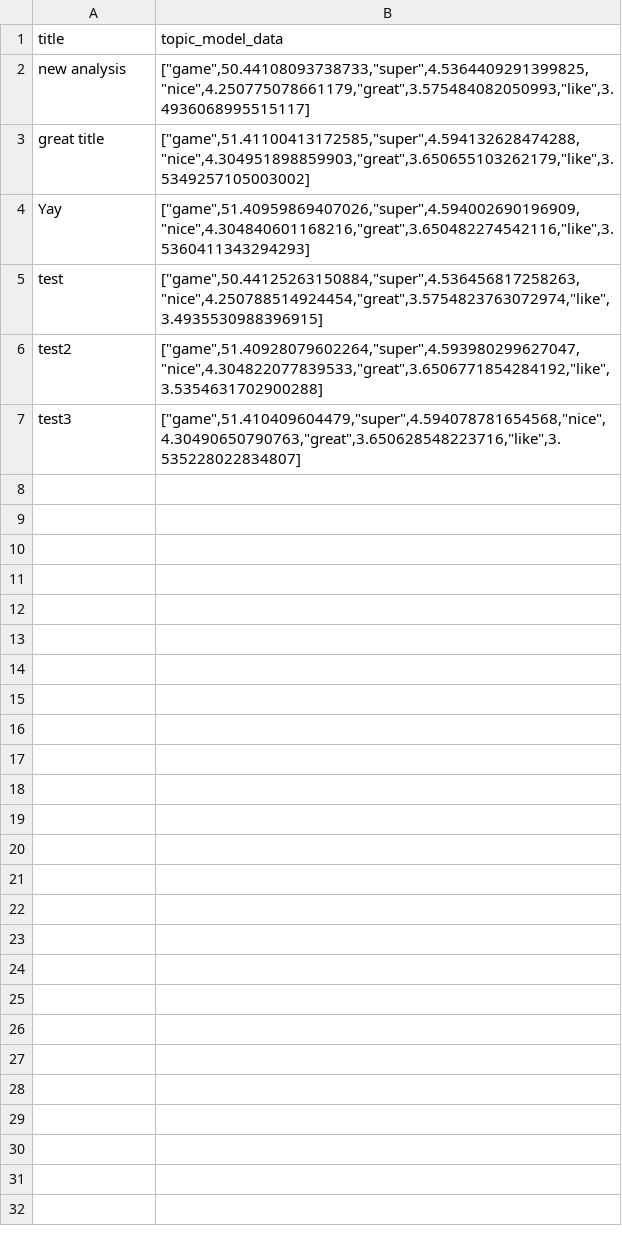
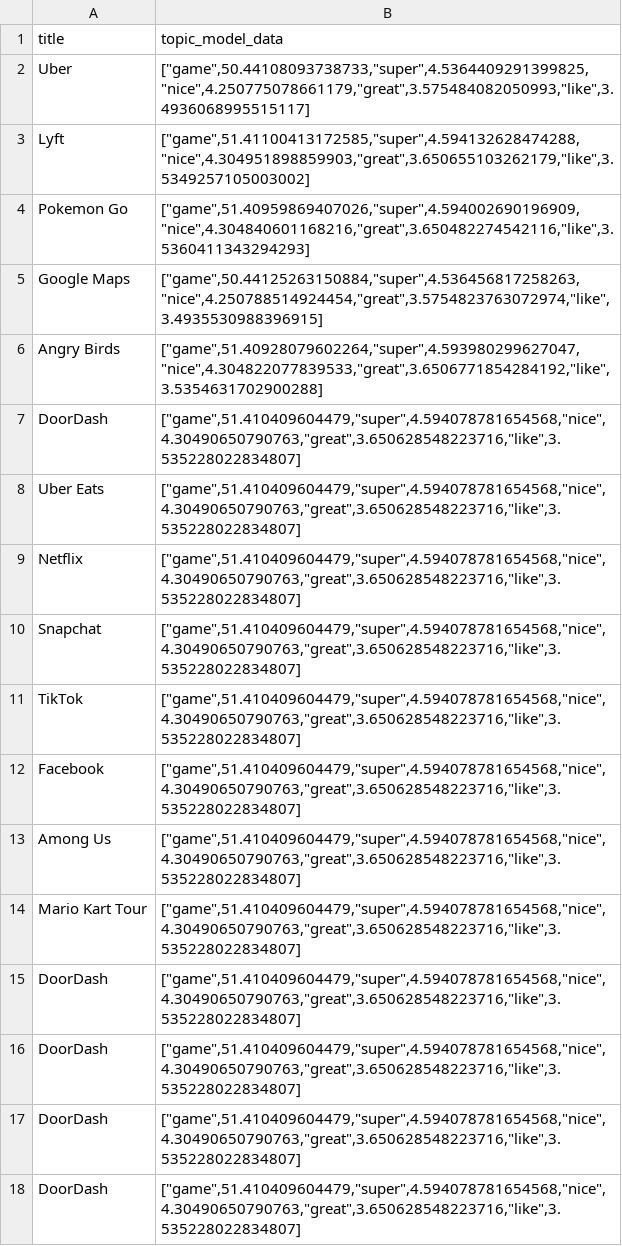
Before and after one commit to JakeTM9/AURA, a CSV file: server/review_data/saved_analyses.csv, drawn as a sheet.

```diff
--- a/server/review_data/saved_analyses.csv
+++ b/server/review_data/saved_analyses.csv
@@ -1,7 +1,18 @@
 title,topic_model_data
-new analysis,"[""game"",50.44108093738733,""super"",4.5364409291399825,""nice"",4.250775078661179,""great"",3.575484082050993,""like"",3.4936068995515117]"
-great title,"[""game"",51.41100413172585,""super"",4.594132628474288,""nice"",4.304951898859903,""great"",3.650655103262179,""like"",3.5349257105003002]"
-Yay,"[""game"",51.40959869407026,""super"",4.594002690196909,""nice"",4.304840601168216,""great"",3.650482274542116,""like"",3.5360411343294293]"
-test,"[""game"",50.44125263150884,""super"",4.536456817258263,""nice"",4.250788514924454,""great"",3.5754823763072974,""like"",3.4935530988396915]"
-test2,"[""game"",51.40928079602264,""super"",4.593980299627047,""nice"",4.304822077839533,""great"",3.6506771854284192,""like"",3.5354631702900288]"
-test3,"[""game"",51.410409604479,""super"",4.594078781654568,""nice"",4.30490650790763,""great"",3.650628548223716,""like"",3.535228022834807]"
+Uber,"[""game"",50.44108093738733,""super"",4.5364409291399825,""nice"",4.250775078661179,""great"",3.575484082050993,""like"",3.4936068995515117]"
+Lyft,"[""game"",51.41100413172585,""super"",4.594132628474288,""nice"",4.304951898859903,""great"",3.650655103262179,""like"",3.5349257105003002]"
+Pokemon Go,"[""game"",51.40959869407026,""super"",4.594002690196909,""nice"",4.304840601168216,""great"",3.650482274542116,""like"",3.5360411343294293]"
+Google Maps,"[""game"",50.44125263150884,""super"",4.536456817258263,""nice"",4.250788514924454,""great"",3.5754823763072974,""like"",3.4935530988396915]"
+Angry Birds,"[""game"",51.40928079602264,""super"",4.593980299627047,""nice"",4.304822077839533,""great"",3.6506771854284192,""like"",3.5354631702900288]"
+DoorDash,"[""game"",51.410409604479,""super"",4.594078781654568,""nice"",4.30490650790763,""great"",3.650628548223716,""like"",3.535228022834807]"
+Uber Eats,"[""game"",51.410409604479,""super"",4.594078781654568,""nice"",4.30490650790763,""great"",3.650628548223716,""like"",3.535228022834807]"
+Netflix,"[""game"",51.410409604479,""super"",4.594078781654568,""nice"",4.30490650790763,""great"",3.650628548223716,""like"",3.535228022834807]"
+Snapchat,"[""game"",51.410409604479,""super"",4.594078781654568,""nice"",4.30490650790763,""great"",3.650628548223716,""like"",3.535228022834807]"
+TikTok,"[""game"",51.410409604479,""super"",4.594078781654568,""nice"",4.30490650790763,""great"",3.650628548223716,""like"",3.535228022834807]"
+Facebook,"[""game"",51.410409604479,""super"",4.594078781654568,""nice"",4.30490650790763,""great"",3.650628548223716,""like"",3.535228022834807]"
+Among Us,"[""game"",51.410409604479,""super"",4.594078781654568,""nice"",4.30490650790763,""great"",3.650628548223716,""like"",3.535228022834807]"
+Mario Kart Tour,"[""game"",51.410409604479,""super"",4.594078781654568,""nice"",4.30490650790763,""great"",3.650628548223716,""like"",3.535228022834807]"
+DoorDash,"[""game"",51.410409604479,""super"",4.594078781654568,""nice"",4.30490650790763,""great"",3.650628548223716,""like"",3.535228022834807]"
+DoorDash,"[""game"",51.410409604479,""super"",4.594078781654568,""nice"",4.30490650790763,""great"",3.650628548223716,""like"",3.535228022834807]"
+DoorDash,"[""game"",51.410409604479,""super"",4.594078781654568,""nice"",4.30490650790763,""great"",3.650628548223716,""like"",3.535228022834807]"
+DoorDash,"[""game"",51.410409604479,""super"",4.594078781654568,""nice"",4.30490650790763,""great"",3.650628548223716,""like"",3.535228022834807]"
```
Also changed, not shown: server/review_data/reviews.csv, 3 other files.
